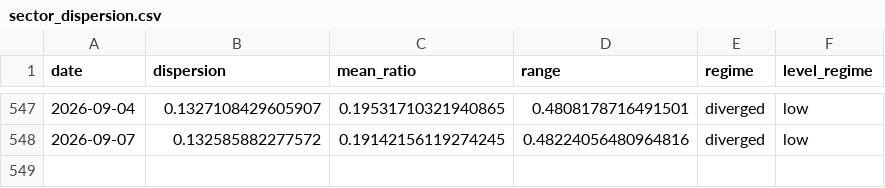
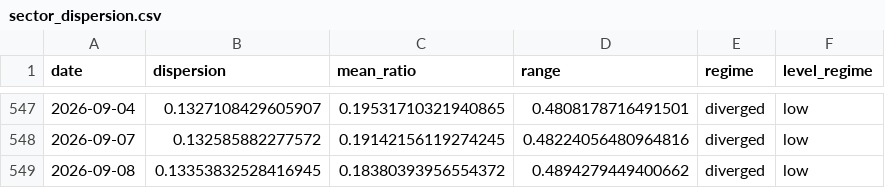
Before and after one commit to sydcurie/uptrend-dashboard, a CSV file: data/sector_dispersion.csv, drawn as a sheet; only a part is shown, gaps mark what is left out.

```diff
--- a/data/sector_dispersion.csv
+++ b/data/sector_dispersion.csv
@@ -548 +548,2 @@ date,dispersion,mean_ratio,range,regime,level_regime
 2026-09-07,0.132585882277572,0.19142156119274245,0.48224056480964816,diverged,low
+2026-09-08,0.13353832528416945,0.18380393956554372,0.4894279449400662,diverged,low
```
Also changed, not shown: data/industry_summary.csv, data/sector_summary.csv, 2 other files.
